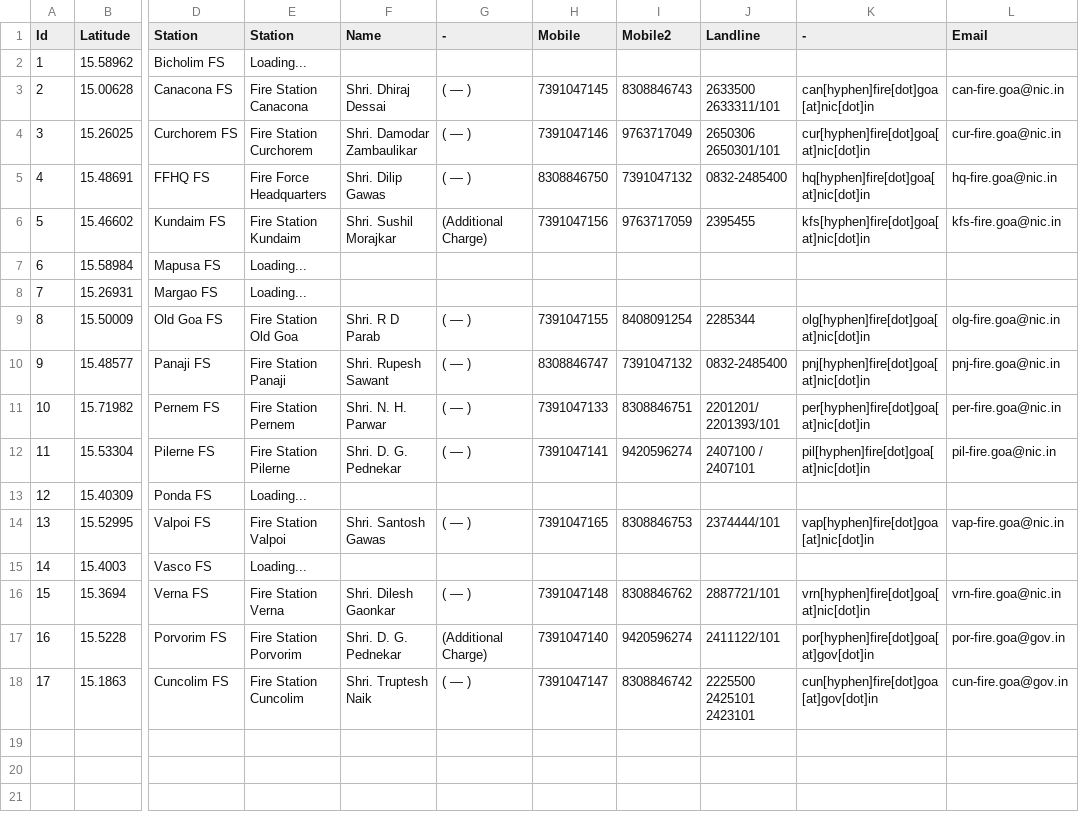
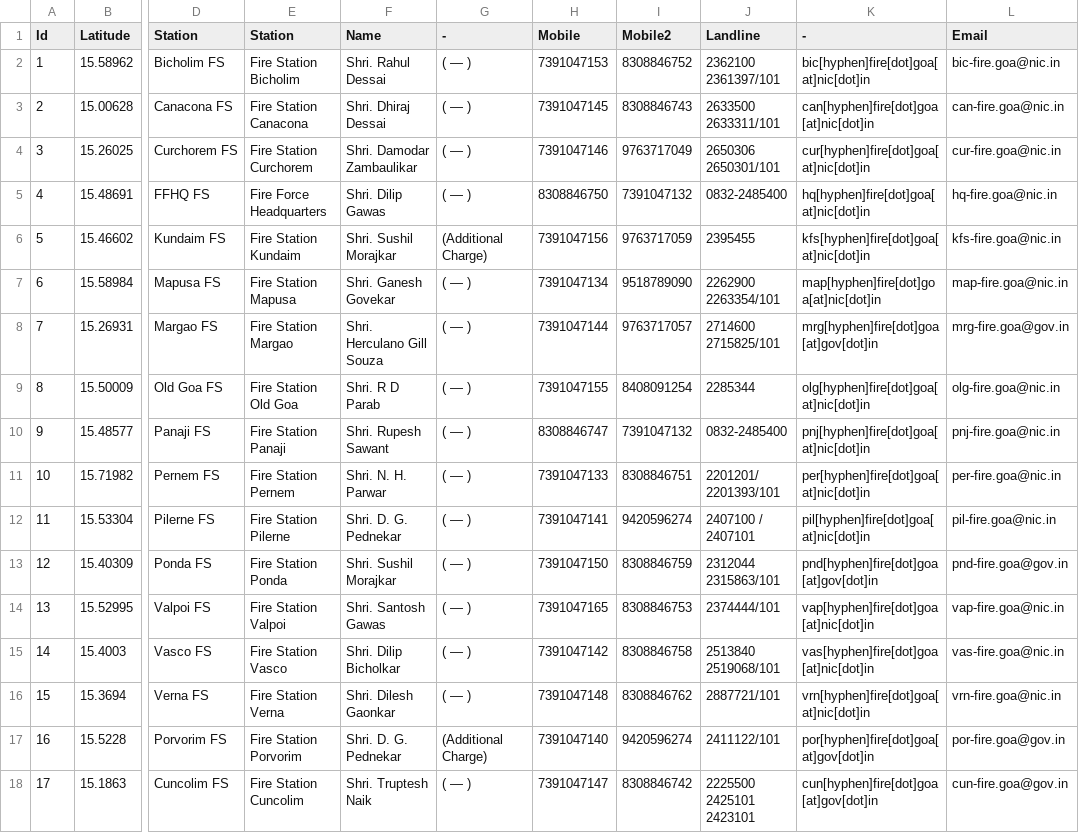
Before and after one commit to alansaviolobo/google-sheets-to-json-converter, a CSV file: data/Boats.csv, drawn as a sheet; only a part is shown, gaps mark what is left out; the diff names each change by its address in the sheet, - before the commit and + after, or states it on an @@ line.

```diff
--- a/data/Boats.csv
+++ b/data/Boats.csv
-E2 (Station): Loading...
+E2 (Station): Fire Station Bicholim
-F2 (Name): (empty)
+F2 (Name): Shri. Rahul Dessai
-G2 (-): (empty)
+G2 (-): ( — )
-H2 (Mobile): (empty)
+H2 (Mobile): 7391047153
-I2 (Mobile2): (empty)
+I2 (Mobile2): 8308846752
-J2 (Landline): (empty)
+J2 (Landline): 2362100 2361397/101
-K2 (-): (empty)
+K2 (-): bic[hyphen]fire[dot]goa[at]nic[dot]in
-L2 (Email): (empty)
+L2 (Email): bic-fire.goa@nic.in
-E7 (Station): Loading...
+E7 (Station): Fire Station Mapusa
-F7 (Name): (empty)
+F7 (Name): Shri. Ganesh Govekar
-G7:G8 (-): (empty)
+G7:G8 (-): ( — )
-H7 (Mobile): (empty)
+H7 (Mobile): 7391047134
-I7 (Mobile2): (empty)
+I7 (Mobile2): 9518789090
-J7 (Landline): (empty)
+J7 (Landline): 2262900 2263354/101
-K7 (-): (empty)
+K7 (-): map[hyphen]fire[dot]goa[at]nic[dot]in
-L7 (Email): (empty)
+L7 (Email): map-fire.goa@nic.in
-E8 (Station): Loading...
+E8 (Station): Fire Station Margao
-F8 (Name): (empty)
+F8 (Name): Shri. Herculano Gill Souza
-H8 (Mobile): (empty)
+H8 (Mobile): 7391047144
-I8 (Mobile2): (empty)
+I8 (Mobile2): 9763717057
-J8 (Landline): (empty)
+J8 (Landline): 2714600 2715825/101
-K8 (-): (empty)
+K8 (-): mrg[hyphen]fire[dot]goa[at]gov[dot]in
-L8 (Email): (empty)
+L8 (Email): mrg-fire.goa@gov.in
-E13 (Station): Loading...
+E13 (Station): Fire Station Ponda
-F13 (Name): (empty)
+F13 (Name): Shri. Sushil Morajkar
-G13 (-): (empty)
+G13 (-): ( — )
-H13 (Mobile): (empty)
+H13 (Mobile): 7391047150
-I13 (Mobile2): (empty)
+I13 (Mobile2): 8308846759
-J13 (Landline): (empty)
+J13 (Landline): 2312044 2315863/101
-K13 (-): (empty)
+K13 (-): pnd[hyphen]fire[dot]goa[at]gov[dot]in
-L13 (Email): (empty)
+L13 (Email): pnd-fire.goa@gov.in
-E15 (Station): Loading...
+E15 (Station): Fire Station Vasco
-F15 (Name): (empty)
+F15 (Name): Shri. Dilip Bicholkar
-G15 (-): (empty)
+G15 (-): ( — )
-H15 (Mobile): (empty)
+H15 (Mobile): 7391047142
-I15 (Mobile2): (empty)
+I15 (Mobile2): 8308846758
-J15 (Landline): (empty)
+J15 (Landline): 2513840 2519068/101
-K15 (-): (empty)
+K15 (-): vas[hyphen]fire[dot]goa[at]nic[dot]in
-L15 (Email): (empty)
+L15 (Email): vas-fire.goa@nic.in
```
Also changed, not shown: data/Police-Stations.csv, 9 other files.
